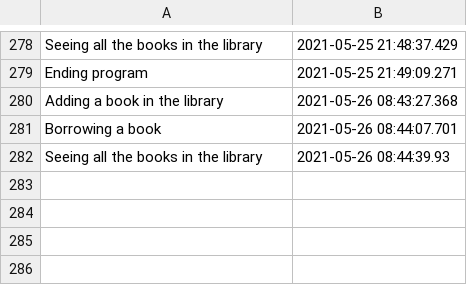
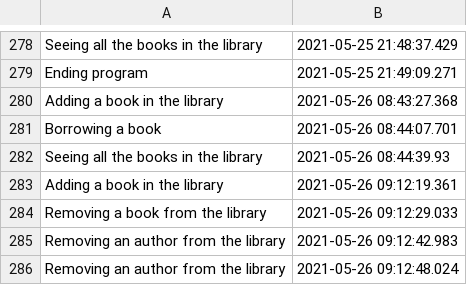
Before and after one commit to AtasieOana/Library-Application, a CSV file: out/production/Library-Application/resources/audit/Audit.csv, drawn as a sheet; only a part is shown, gaps mark what is left out; the diff names each change by its address in the sheet, - before the commit and + after, or states it on an @@ line.

Commit message:
Updated LibraryBookRepository

```diff
--- a/out/production/Library-Application/resources/audit/Audit.csv
+++ b/out/production/Library-Application/resources/audit/Audit.csv
+row 283: Adding a book in the library | 2021-05-26 09:12:19.361
+row 284: Removing a book from the library | 2021-05-26 09:12:29.033
+row 285: Removing an author from the library | 2021-05-26 09:12:42.983
+row 286: Removing an author from the library | 2021-05-26 09:12:48.024
```
Also changed, not shown: 2 other files.
